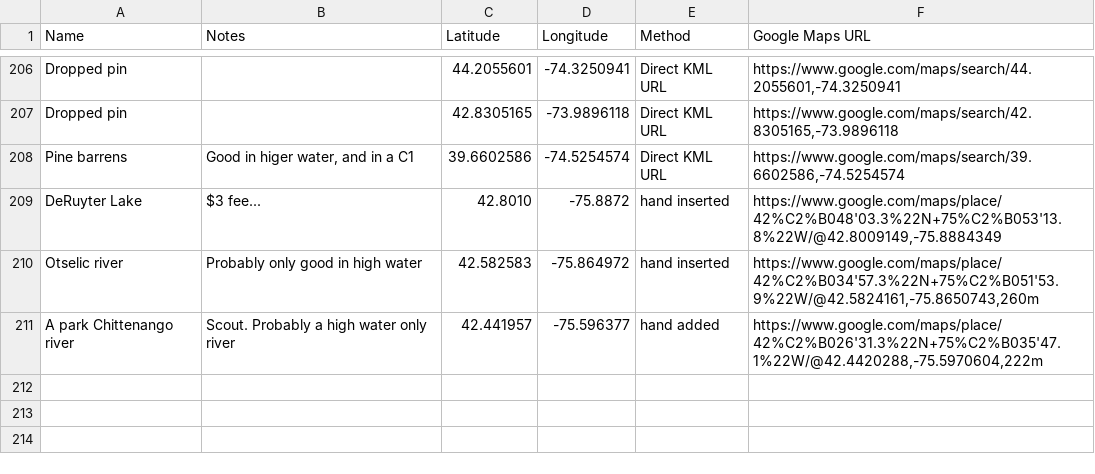
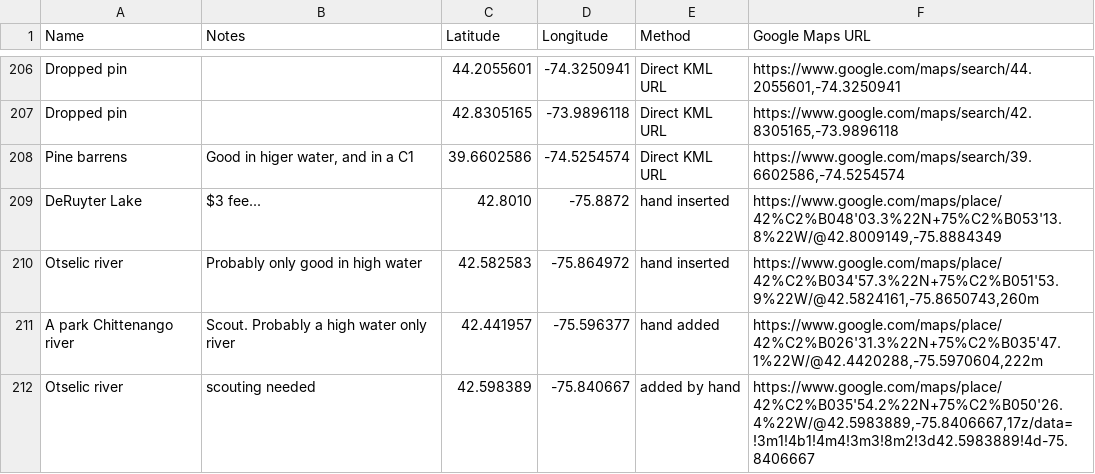
Before and after one commit to mikkowus/mikkowus.github.io, a CSV file: paddlespots_coordinates.csv, drawn as a sheet; only a part is shown, gaps mark what is left out.

Commit message:
spot added

```diff
--- a/paddlespots_coordinates.csv
+++ b/paddlespots_coordinates.csv
@@ -211 +211,2 @@ Otselic river, "Probably only good in high water", 42.582583, -75.864972, hand i
 "A park Chittenango river", "Scout. Probably a high water only river", 42.441957, -75.596377, hand added, "https://www.google.com/maps/place/42%C2%B026'31.3%22N+75%C2%B035'47.1%22W/@42.4420288,-75.5970604,222m"
+Otselic river, "scouting needed", 42.598389, -75.840667, added by hand, "https://www.google.com/maps/place/42%C2%B035'54.2%22N+75%C2%B050'26.4%22W/@42.5983889,-75.8406667,17z/data=!3m1!4b1!4m4!3m3!8m2!3d42.5983889!4d-75.8406667"
```
